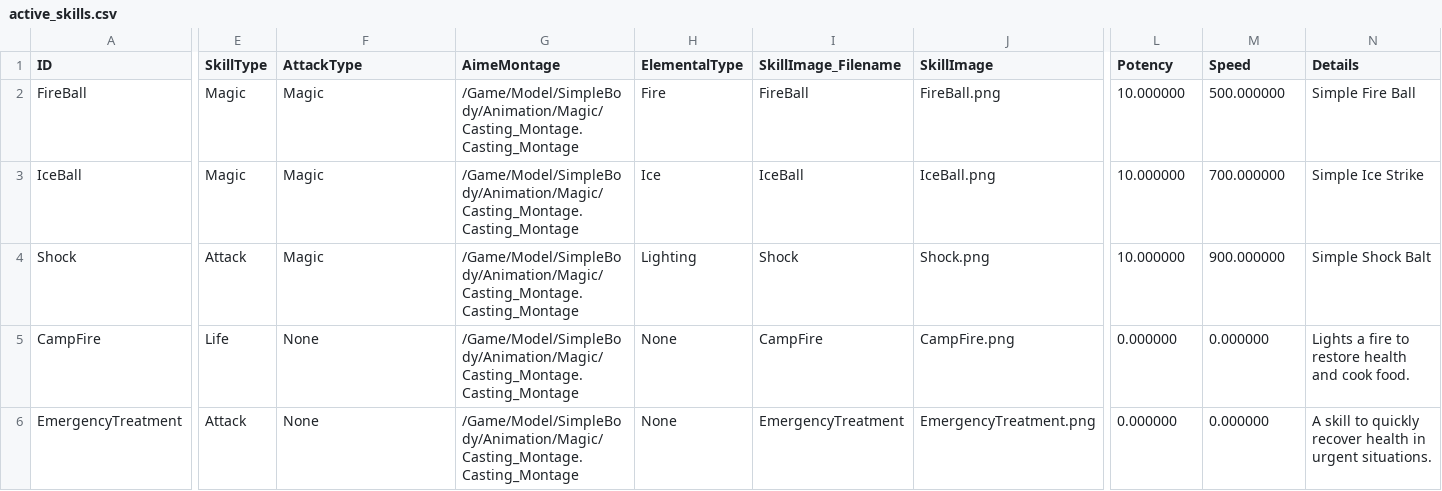
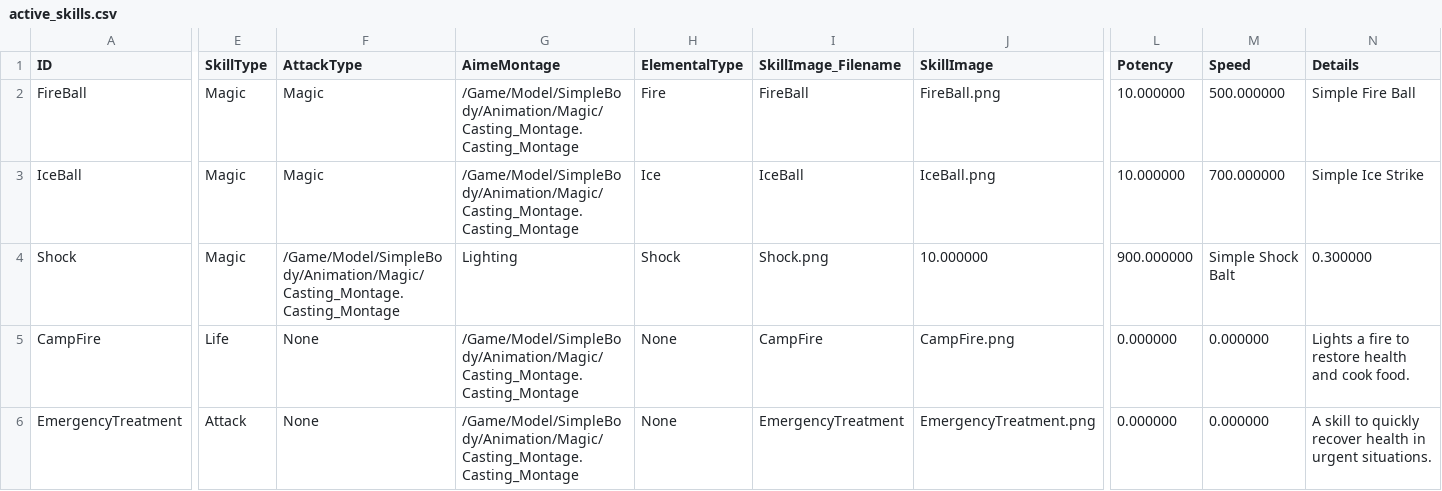
Before and after one commit to JoeyStickDev/JoeyStickDev.github.io, a CSV file: _data/active_skills.csv, drawn as a sheet; only a part is shown, gaps mark what is left out; the diff covers the shown part only; the diff names each change by its address in the sheet, - before the commit and + after, or states it on an @@ line.

```diff
--- a/_data/active_skills.csv
+++ b/_data/active_skills.csv
-E4 (SkillType): Attack
+E4 (SkillType): Magic
-F4 (AttackType): Magic
+F4 (AttackType): /Game/Model/SimpleBody/Animation/Magic/Casting_Montage.Casting_Montage
-G4 (AimeMontage): /Game/Model/SimpleBody/Animation/Magic/Casting_Montage.Casting_Montage
+G4 (AimeMontage): Lighting
-H4 (ElementalType): Lighting
+H4 (ElementalType): Shock
-I4 (SkillImage_Filename): Shock
+I4 (SkillImage_Filename): Shock.png
-J4 (SkillImage): Shock.png
+J4 (SkillImage): 10.000000
-L4 (Potency): 10.000000
+L4 (Potency): 900.000000
-M4 (Speed): 900.000000
+M4 (Speed): Simple Shock Balt
-N4 (Details): Simple Shock Balt
+N4 (Details): 0.300000
```
Also changed, not shown: 90 edited cells elsewhere in this file, 15 other files.
